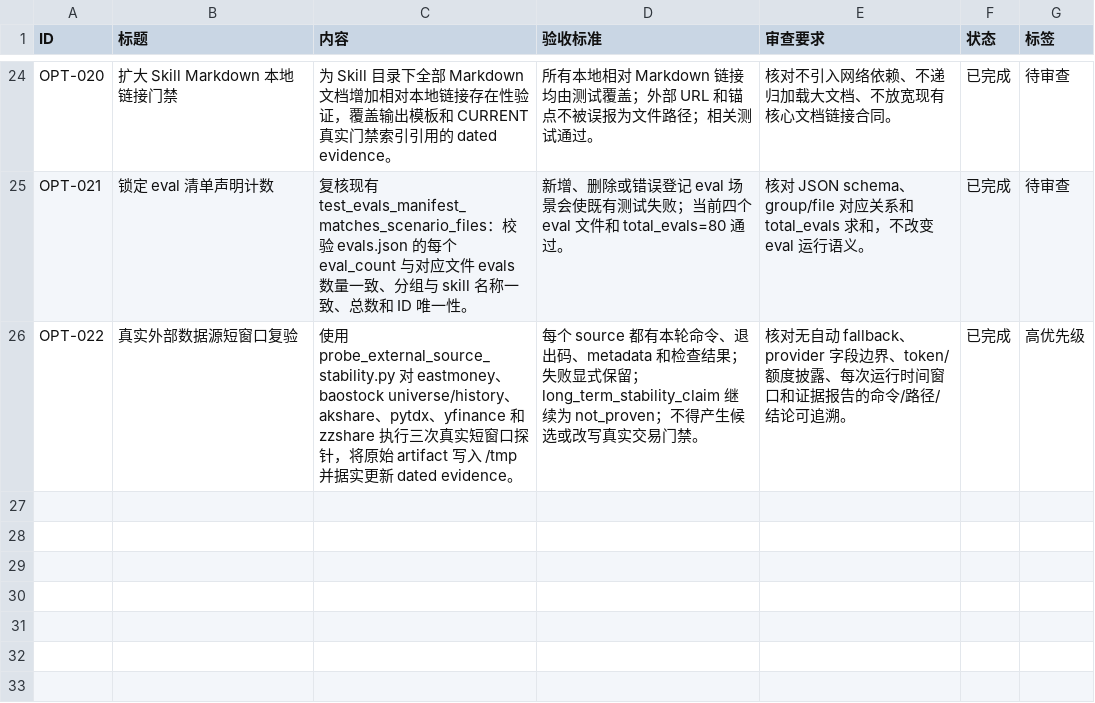
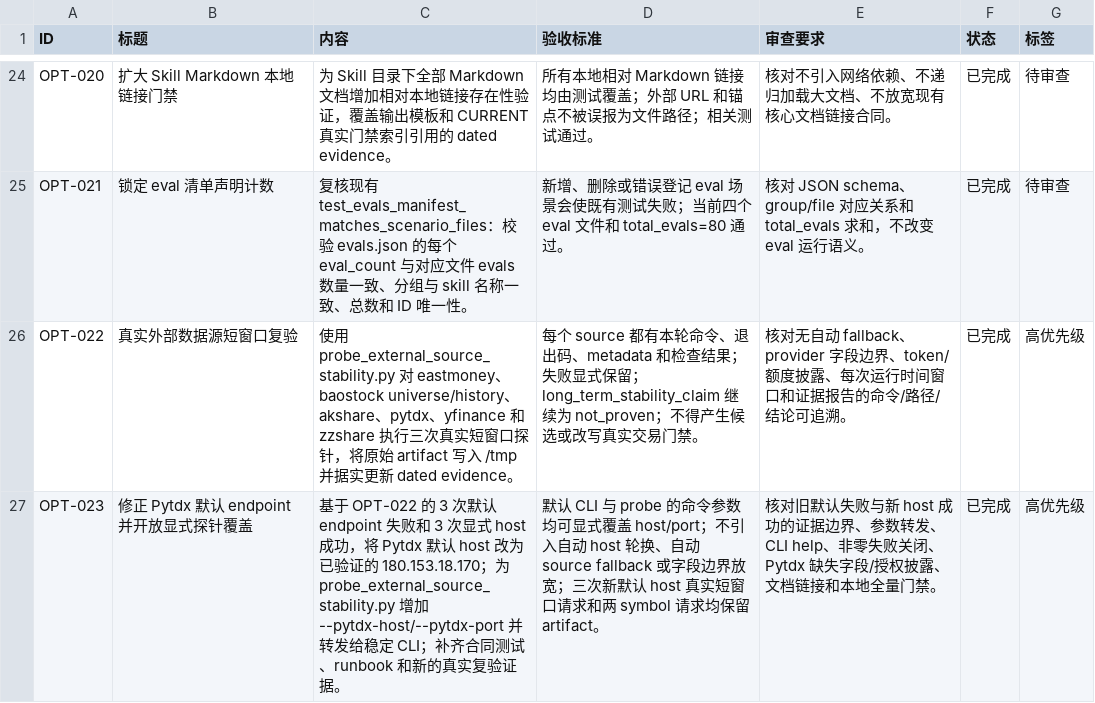
Before and after one commit to MisonL/a-share-selection-strategy-skill, a CSV file: tasks.csv, drawn as a sheet; only a part is shown, gaps mark what is left out.

Commit message:
fix: update pytdx default endpoint

```diff
--- a/tasks.csv
+++ b/tasks.csv
@@ -26 +26,2 @@ OPT-021,锁定 eval 清单声明计数,"复核现有 test_evals_manifest_matches
 OPT-022,真实外部数据源短窗口复验,"使用 probe_external_source_stability.py 对 eastmoney、baostock universe/history、akshare、pytdx、yfinance 和 zzshare 执行三次真实短窗口探针，将原始 artifact 写入 /tmp 并据实更新 dated evidence。","每个 source 都有本轮命令、退出码、metadata 和检查结果；失败显式保留；long_term_stability_claim 继续为 not_proven；不得产生候选或改写真实交易门禁。","核对无自动 fallback、provider 字段边界、token/额度披露、每次运行时间窗口和证据报告的命令/路径/结论可追溯。",已完成,高优先级
+OPT-023,修正 Pytdx 默认 endpoint 并开放显式探针覆盖,"基于 OPT-022 的 3 次默认 endpoint 失败和 3 次显式 host 成功，将 Pytdx 默认 host 改为已验证的 180.153.18.170；为 probe_external_source_stability.py 增加 --pytdx-host/--pytdx-port 并转发给稳定 CLI；补齐合同测试、runbook 和新的真实复验证据。","默认 CLI 与 probe 的命令参数均可显式覆盖 host/port；不引入自动 host 轮换、自动 source fallback 或字段边界放宽；三次新默认 host 真实短窗口请求和两 symbol 请求均保留 artifact。","核对旧默认失败与新 host 成功的证据边界、参数转发、CLI help、非零失败关闭、Pytdx 缺失字段/授权披露、文档链接和本地全量门禁。",已完成,高优先级
```
Also changed, not shown: 13 other files.
